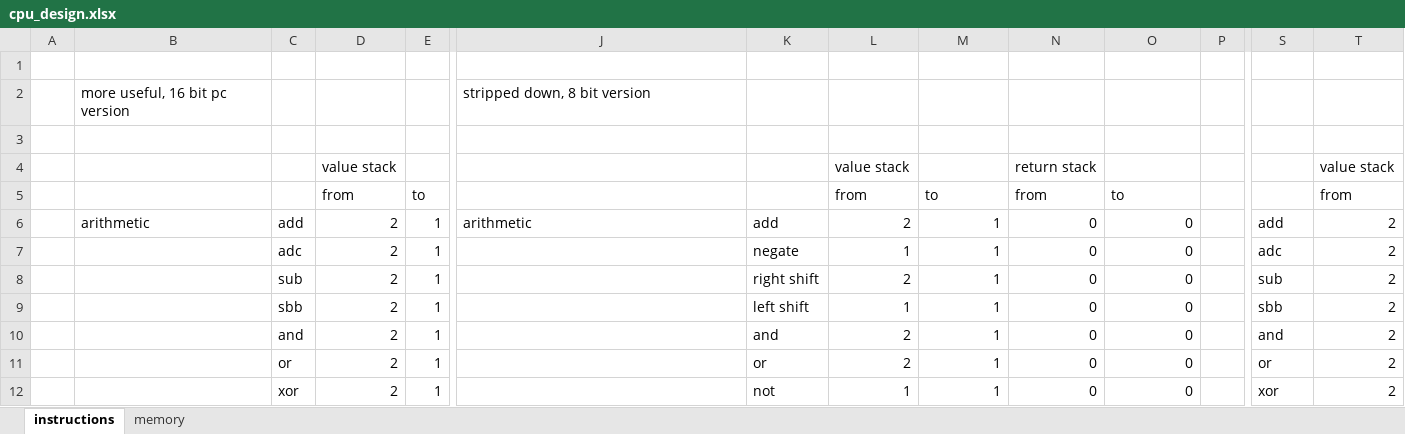
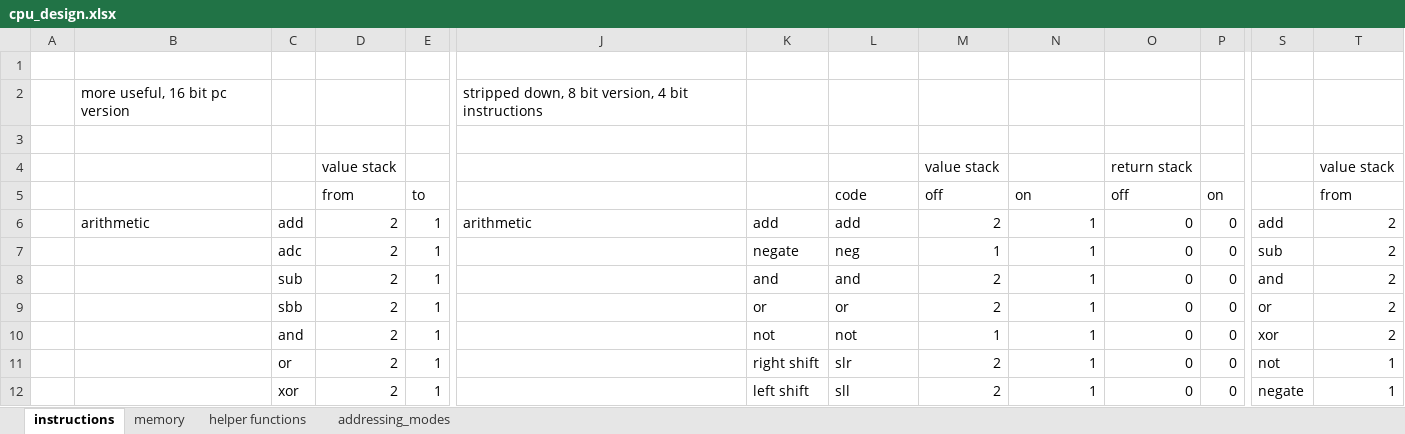
Before and after one commit to tyko-everest/stack-project, an Excel workbook: cpu_design.xlsx, sheet instructions, drawn as a sheet; only a part is shown, gaps mark what is left out; values as stored, in another font and other column widths than the file's, no borders; removed rows and columns are numbered as before the commit, all else as after; rows hold the shown columns only; the diff covers the shown part only; the diff names each change by its address in the sheet, - before the commit and + after, or states it on an @@ line.

```diff
--- a/cpu_design.xlsx (sheet instructions)
+++ b/cpu_design.xlsx (sheet instructions)
+sheet tab: helper functions
+sheet tab: addressing_modes
-J2: stripped down, 8 bit version
+J2: stripped down, 8 bit version, 4 bit instructions
-L4: value stack
+L4: (empty)
-M4: (empty)
+M4: value stack
-N4: return stack
+N4: (empty)
-O4: (empty)
+O4: return stack
-L5: from
+L5: code
-M5: to
+M5: off
-N5: from
+N5: on
-O5: to
+O5: off
-P5: (empty)
+P5: on
-L6: 2
+L6: add
-M6: 1
+M6: 2
-N6:N7: 0
+N6:N7: 1
-P6:P7: (empty)
+P6:P7: 0
-L7: 1
+L7: neg
-S7: adc
+S7: sub
-row 8:  |  | sub | 2 | 1 |  | right shift | 2 | 1 | 0 | 0 |  | sub | 2
-row 9:  |  | sbb | 2 | 1 |  | left shift | 1 | 1 | 0 | 0 |  | sbb | 2
-C8: and
+C8: sub
-L8: 2
+L8: and
-M8:M9: 1
+M8:M9: 2
-N8:N10: 0
+N8:N10: 1
-P8:P10: (empty)
+P8:P10: 0
-C9: or
+C9: sbb
-L9: 2
+L9: or
-C10: xor
+C10: and
-L10: 1
+L10: not
+row 11:  |  | or | 2 | 1 |  | right shift | slr | 2 | 1 | 0 | 0 | not | 1
+row 12:  |  | xor | 2 | 1 |  | left shift | sll | 2 | 1 | 0 | 0 | negate | 1
```
Also changed, not shown: 8 added rows, 17 removed rows and 94 edited cells elsewhere in this sheet, 3 other files.
